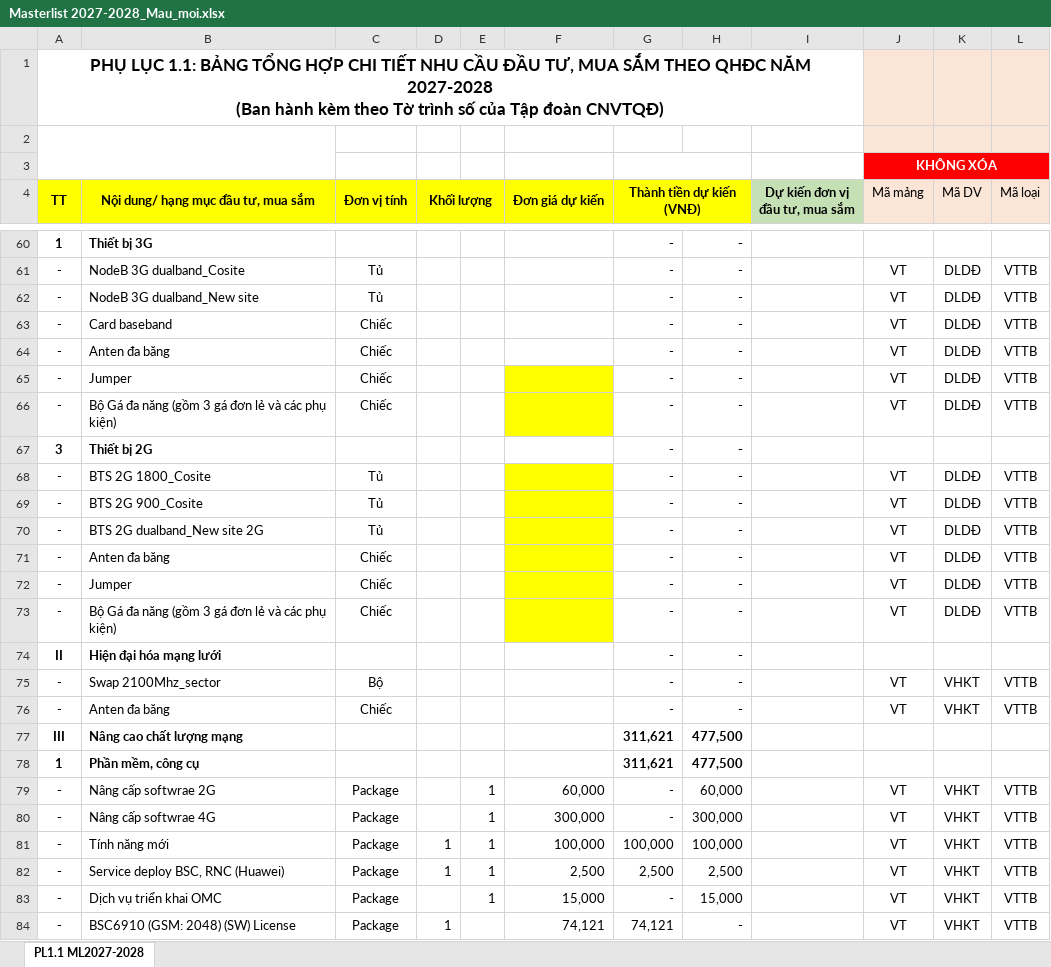
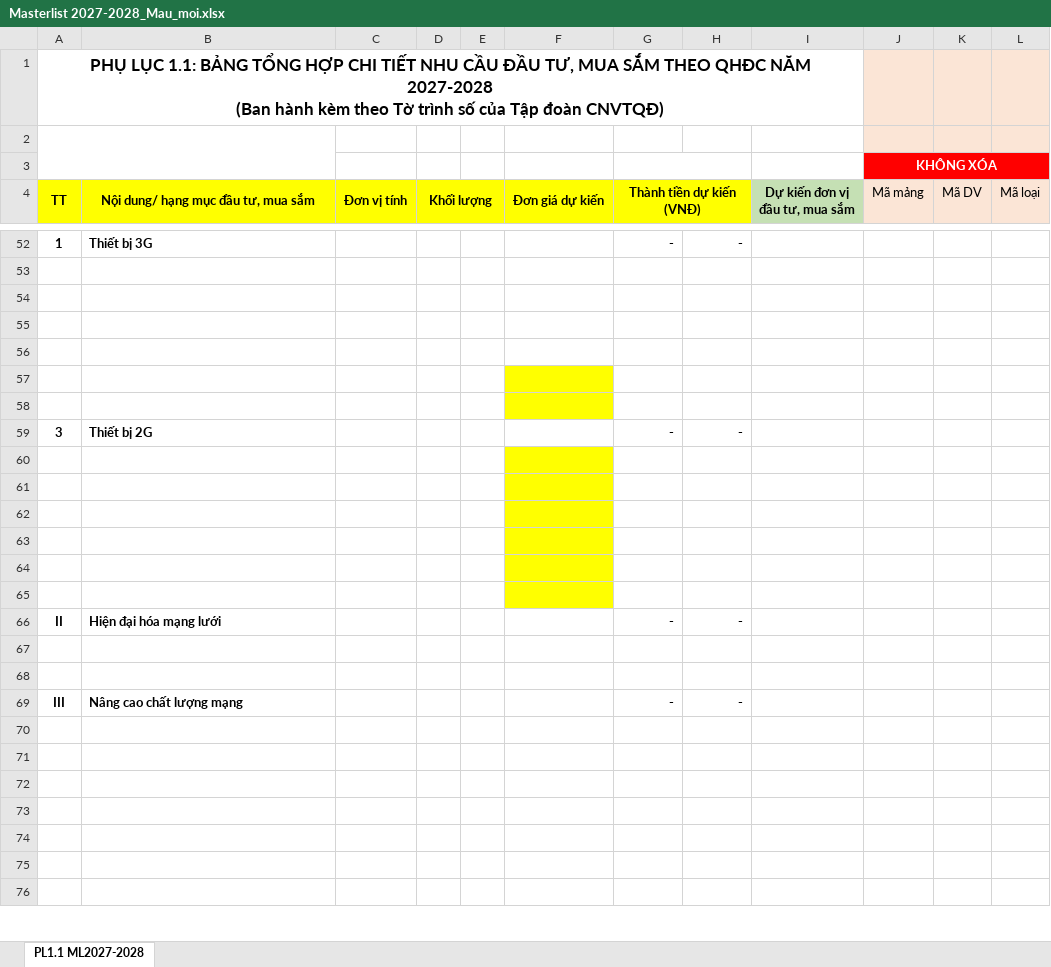
Before and after one commit to hntna/qhdc, an Excel workbook: Masterlist 2027-2028_Mau_moi.xlsx, sheet PL1.1 ML2027-2028, drawn as a sheet; only a part is shown, gaps mark what is left out; values as stored, in another font and other column widths than the file's, no borders; addresses are those after the commit; the diff covers the shown part only; the diff names each change by its address in the sheet, - before the commit and + after, or states it on an @@ line.

```diff
--- a/Masterlist 2027-2028_Mau_moi.xlsx (sheet PL1.1 ML2027-2028)
+++ b/Masterlist 2027-2028_Mau_moi.xlsx (sheet PL1.1 ML2027-2028)
-row 53: - | NodeB 3G dualband_Cosite | Tủ |  |  |  | - | - |  | VT | DLDĐ | VTTB
+row 53: (empty)
-row 54: - | NodeB 3G dualband_New site | Tủ |  |  |  | - | - |  | VT | DLDĐ | VTTB
+row 54: (empty)
-row 55: - | Card baseband | Chiếc |  |  |  | - | - |  | VT | DLDĐ | VTTB
+row 55: (empty)
-row 56: - | Anten đa băng | Chiếc |  |  |  | - | - |  | VT | DLDĐ | VTTB
+row 56: (empty)
-row 57: - | Jumper | Chiếc |  |  |  | - | - |  | VT | DLDĐ | VTTB
+row 57: (empty)
-row 58: - | Bộ Gá đa năng (gồm 3 gá đơn lẻ và các phụ kiện) | Chiếc |  |  |  | - | - |  | VT | DLDĐ | VTTB
+row 58: (empty)
-row 60: - | BTS 2G 1800_Cosite | Tủ |  |  |  | - | - |  | VT | DLDĐ | VTTB
+row 60: (empty)
-row 61: - | BTS 2G 900_Cosite | Tủ |  |  |  | - | - |  | VT | DLDĐ | VTTB
+row 61: (empty)
-row 62: - | BTS 2G dualband_New site 2G | Tủ |  |  |  | - | - |  | VT | DLDĐ | VTTB
+row 62: (empty)
-row 63: - | Anten đa băng | Chiếc |  |  |  | - | - |  | VT | DLDĐ | VTTB
+row 63: (empty)
-row 64: - | Jumper | Chiếc |  |  |  | - | - |  | VT | DLDĐ | VTTB
+row 64: (empty)
-row 65: - | Bộ Gá đa năng (gồm 3 gá đơn lẻ và các phụ kiện) | Chiếc |  |  |  | - | - |  | VT | DLDĐ | VTTB
+row 65: (empty)
-row 67: - | Swap 2100Mhz_sector | Bộ |  |  |  | - | - |  | VT | VHKT | VTTB
+row 67: (empty)
-row 68: - | Anten đa băng | Chiếc |  |  |  | - | - |  | VT | VHKT | VTTB
+row 68: (empty)
-G69 (Thành tiền dự kiến (VNĐ)): 311,621
+G69 (Thành tiền dự kiến (VNĐ)): -
-H69: 477,500
+H69: -
-row 70: 1 | Phần mềm, công cụ |  |  |  |  | 311,621 | 477,500
+row 70: (empty)
-row 71: - | Nâng cấp softwrae 2G | Package |  | 1 | 60,000 | - | 60,000 |  | VT | VHKT | VTTB
+row 71: (empty)
-row 72: - | Nâng cấp softwrae 4G | Package |  | 1 | 300,000 | - | 300,000 |  | VT | VHKT | VTTB
+row 72: (empty)
-row 73: - | Tính năng mới | Package | 1 | 1 | 100,000 | 100,000 | 100,000 |  | VT | VHKT | VTTB
+row 73: (empty)
-row 74: - | Service deploy BSC, RNC (Huawei) | Package | 1 | 1 | 2,500 | 2,500 | 2,500 |  | VT | VHKT | VTTB
+row 74: (empty)
-row 75: - | Dịch vụ triển khai OMC | Package |  | 1 | 15,000 | - | 15,000 |  | VT | VHKT | VTTB
+row 75: (empty)
-row 76: - | BSC6910 (GSM: 2048) (SW) License | Package | 1 |  | 74,121 | 74,121 | - |  | VT | VHKT | VTTB
+row 76: (empty)
```
Also changed, not shown: 1 added row, 13 removed rows, 314 edited cells and cell formats elsewhere in this sheet, formulas that keep their value, 1 other file.
